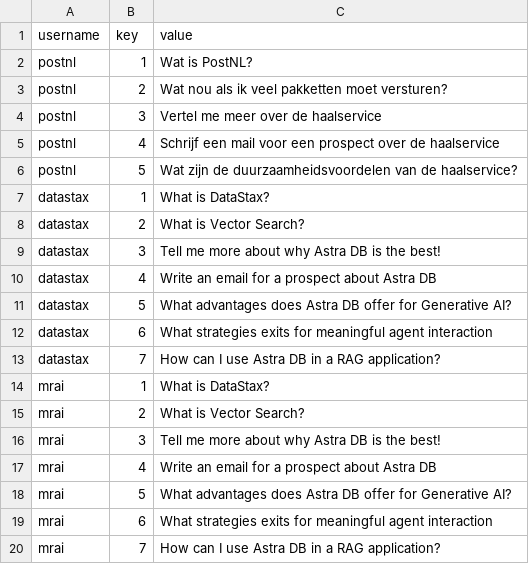
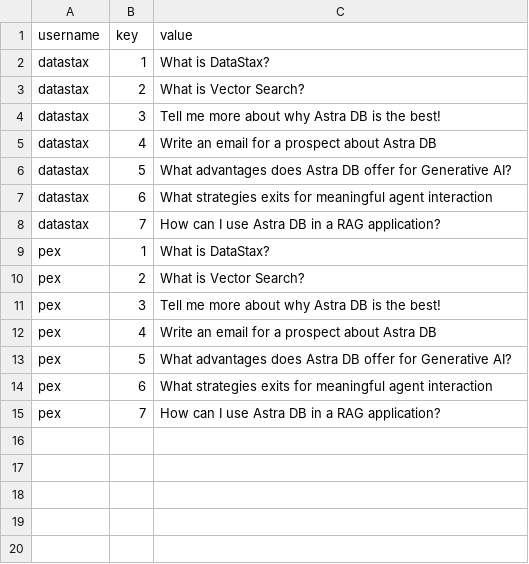
Before and after one commit to mangatrai/streamlit-langchain, a CSV file: rails.csv, drawn as a sheet.

Commit message:
created new repository

```diff
--- a/rails.csv
+++ b/rails.csv
@@ -1,7 +1,2 @@
 username,key,value
-postnl,1,Wat is PostNL?
-postnl,2,Wat nou als ik veel pakketten moet versturen?
-postnl,3,Vertel me meer over de haalservice
-postnl,4,Schrijf een mail voor een prospect over de haalservice
-postnl,5,Wat zijn de duurzaamheidsvoordelen van de haalservice?
 datastax,1,What is DataStax?
@@ -13,8 +8,8 @@ datastax,6,What strategies exits for meaningful agent interaction
 datastax,7,How can I use Astra DB in a RAG application?
-mrai,1,What is DataStax?
-mrai,2,What is Vector Search?
-mrai,3,Tell me more about why Astra DB is the best!
-mrai,4,Write an email for a prospect about Astra DB
-mrai,5,What advantages does Astra DB offer for Generative AI?
-mrai,6,What strategies exits for meaningful agent interaction
-mrai,7,How can I use Astra DB in a RAG application?
+pex,1,What is DataStax?
+pex,2,What is Vector Search?
+pex,3,Tell me more about why Astra DB is the best!
+pex,4,Write an email for a prospect about Astra DB
+pex,5,What advantages does Astra DB offer for Generative AI?
+pex,6,What strategies exits for meaningful agent interaction
+pex,7,How can I use Astra DB in a RAG application?
```
